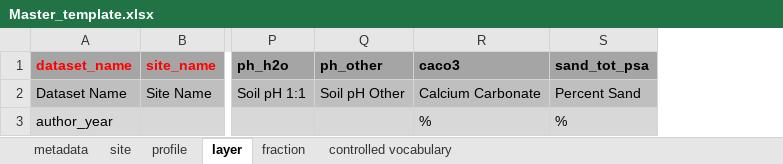
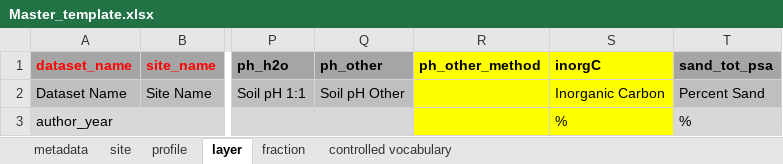
Before and after one commit to powellcenter-soilcarbon/soilcarbon, an Excel workbook: inst/extdata/Master_template.xlsx, sheet layer, drawn as a sheet; only a part is shown, gaps mark what is left out; values as stored, in another font and other column widths than the file's, no borders; removed rows and columns are numbered as before the commit, all else as after; the diff names each change by its address in the sheet, - before the commit and + after, or states it on an @@ line.

```diff
--- a/inst/extdata/Master_template.xlsx (sheet layer)
+++ b/inst/extdata/Master_template.xlsx (sheet layer)
-column R (caco3), rows 2-3: Calcium Carbonate | %
+column R (ph_other_method), empty
+column S (inorgC), rows 2-3: Inorganic Carbon | %
```
Also changed, not shown: sheet fraction, sheet controlled vocabulary, inst/extdata/Template_info.xlsx, 5 other files.
